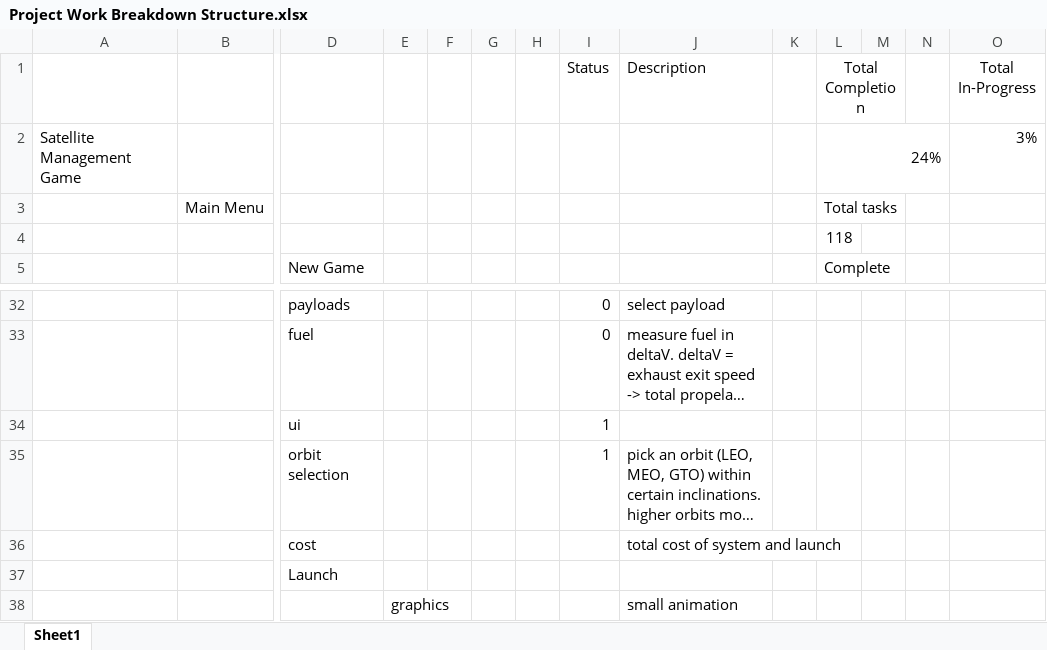
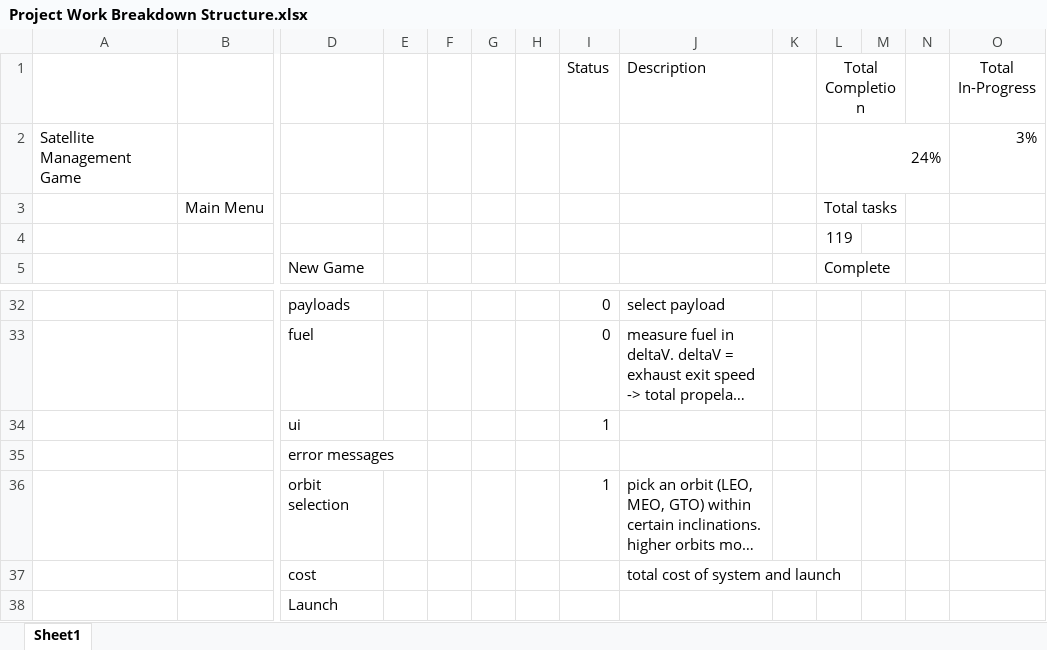
Before and after one commit to akbatt3n/SatManager, an Excel workbook: Project Work Breakdown Structure.xlsx, sheet Sheet1, drawn as a sheet; only a part is shown, gaps mark what is left out; the shorter side is filled out with more unchanged rows; long unchanged cells end in …; values as stored, in another font and other column widths than the file's, no borders; conditional formats and table styles not drawn; rows hold the shown columns only; the diff names each change by its address in the sheet, - before the commit and + after, or states it on an @@ line.

```diff
--- a/Project Work Breakdown Structure.xlsx (sheet Sheet1)
+++ b/Project Work Breakdown Structure.xlsx (sheet Sheet1)
-L4 (Total Completion): 118
+L4 (Total Completion): 119
+row 35:  |  | error messages
```
Also changed, not shown: 51 other files.
